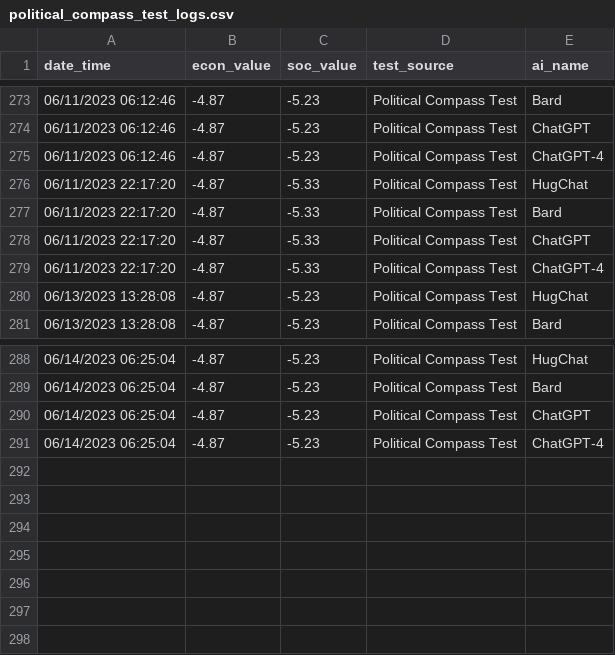
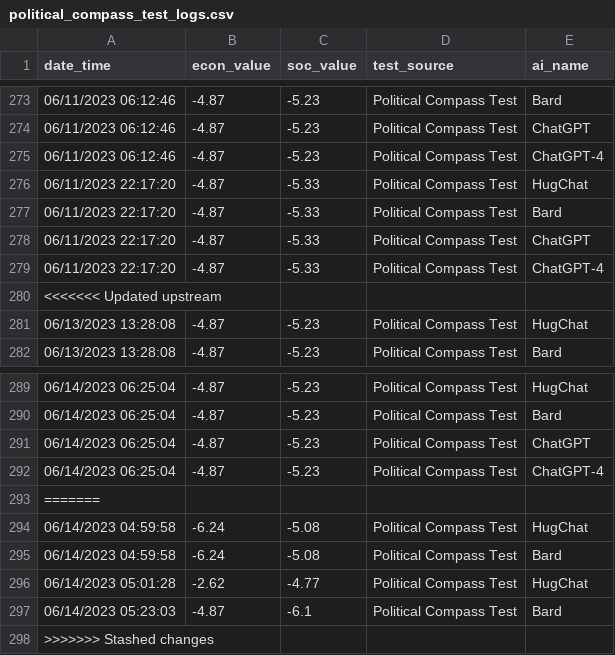
Before and after one commit to hansfzlorenzana/AI-Spectrum, a CSV file: database/political_compass_test_logs.csv, drawn as a sheet; only a part is shown, gaps mark what is left out; the diff names each change by its address in the sheet, - before the commit and + after, or states it on an @@ line.

```diff
--- a/database/political_compass_test_logs.csv
+++ b/database/political_compass_test_logs.csv
+row 280: <<<<<<< Updated upstream
+row 293: =======
+row 294: 06/14/2023 04:59:58 | -6.24 | -5.08 | Political Compass Test | HugChat
+row 295: 06/14/2023 04:59:58 | -6.24 | -5.08 | Political Compass Test | Bard
+row 296: 06/14/2023 05:01:28 | -2.62 | -4.77 | Political Compass Test | HugChat
+row 297: 06/14/2023 05:23:03 | -4.87 | -6.1 | Political Compass Test | Bard
+row 298: >>>>>>> Stashed changes
```
Also changed, not shown: 13 other files.
